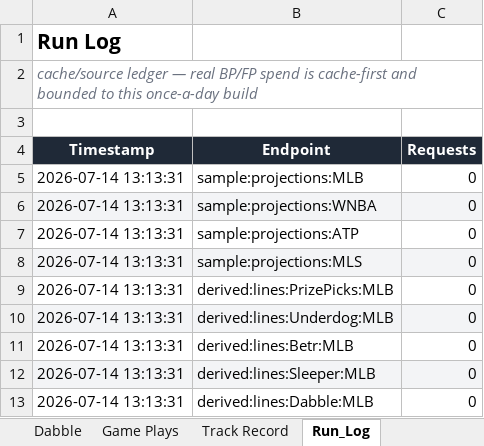
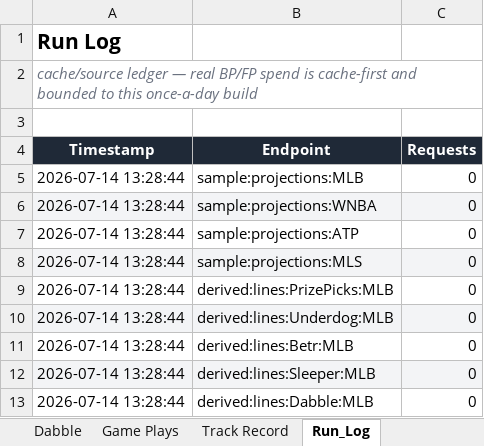
Before and after one commit to EdgeCash/OneSourceProjections, an Excel workbook: sports_wagering_pipeline/data/output/latest.xlsx, sheet Run_Log, drawn as a sheet; values as stored, in another font and other column widths than the file's, no borders; the diff names each change by its address in the sheet, - before the commit and + after, or states it on an @@ line.

```diff
--- a/sports_wagering_pipeline/data/output/latest.xlsx (sheet Run_Log)
+++ b/sports_wagering_pipeline/data/output/latest.xlsx (sheet Run_Log)
-A5:A13 (Timestamp): 2026-07-14 13:13:31
+A5:A13 (Timestamp): 2026-07-14 13:28:44
```
Also changed, not shown: sheet Track Record, sheet Summary, 8 other files.
